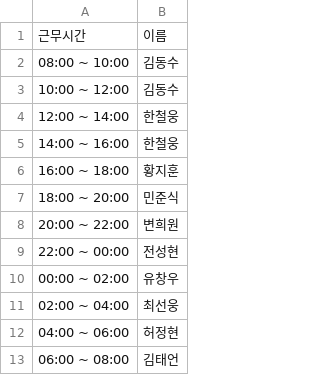
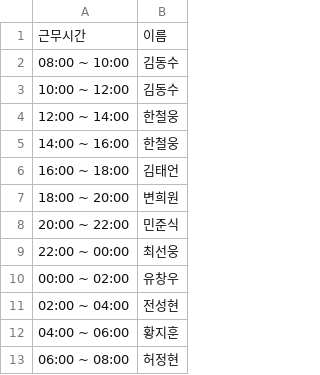
Before and after one commit to hwangjihun/work_schedule, a CSV file: archive/csv/2024-01-09.csv, drawn as a sheet.

```diff
--- a/archive/csv/2024-01-09.csv
+++ b/archive/csv/2024-01-09.csv
@@ -5,9 +5,9 @@
 14:00 ~ 16:00,한철웅
-16:00 ~ 18:00,황지훈
-18:00 ~ 20:00,민준식
-20:00 ~ 22:00,변희원
-22:00 ~ 00:00,전성현
+16:00 ~ 18:00,김태언
+18:00 ~ 20:00,변희원
+20:00 ~ 22:00,민준식
+22:00 ~ 00:00,최선웅
 00:00 ~ 02:00,유창우
-02:00 ~ 04:00,최선웅
-04:00 ~ 06:00,허정현
-06:00 ~ 08:00,김태언
+02:00 ~ 04:00,전성현
+04:00 ~ 06:00,황지훈
+06:00 ~ 08:00,허정현
```
Also changed, not shown: archive/csv/2024-01-06.csv, archive/csv/2024-01-07.csv, 53 other files.
